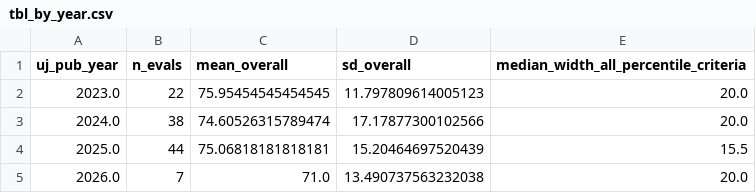
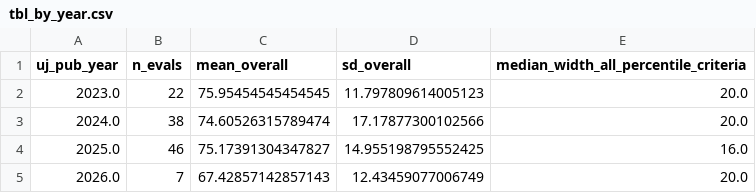
Before and after one commit to unjournal/unjournaldata, a CSV file: website/posts/ratings-reliability-2026/results/tbl_by_year.csv, drawn as a sheet.

```diff
--- a/website/posts/ratings-reliability-2026/results/tbl_by_year.csv
+++ b/website/posts/ratings-reliability-2026/results/tbl_by_year.csv
@@ -3,3 +3,3 @@ uj_pub_year,n_evals,mean_overall,sd_overall,median_width_all_percentile_criteria
 2024.0,38,74.60526315789474,17.17877300102566,20.0
-2025.0,44,75.06818181818181,15.20464697520439,15.5
-2026.0,7,71.0,13.490737563232038,20.0
+2025.0,46,75.17391304347827,14.955198795552425,16.0
+2026.0,7,67.42857142857143,12.43459077006749,20.0
```
Also changed, not shown: website/posts/ratings-reliability-2026/results/tbl_corr_paper_mean_level.csv, website/posts/ratings-reliability-2026/results/tbl_criterion_coverage.csv, 44 other files.
